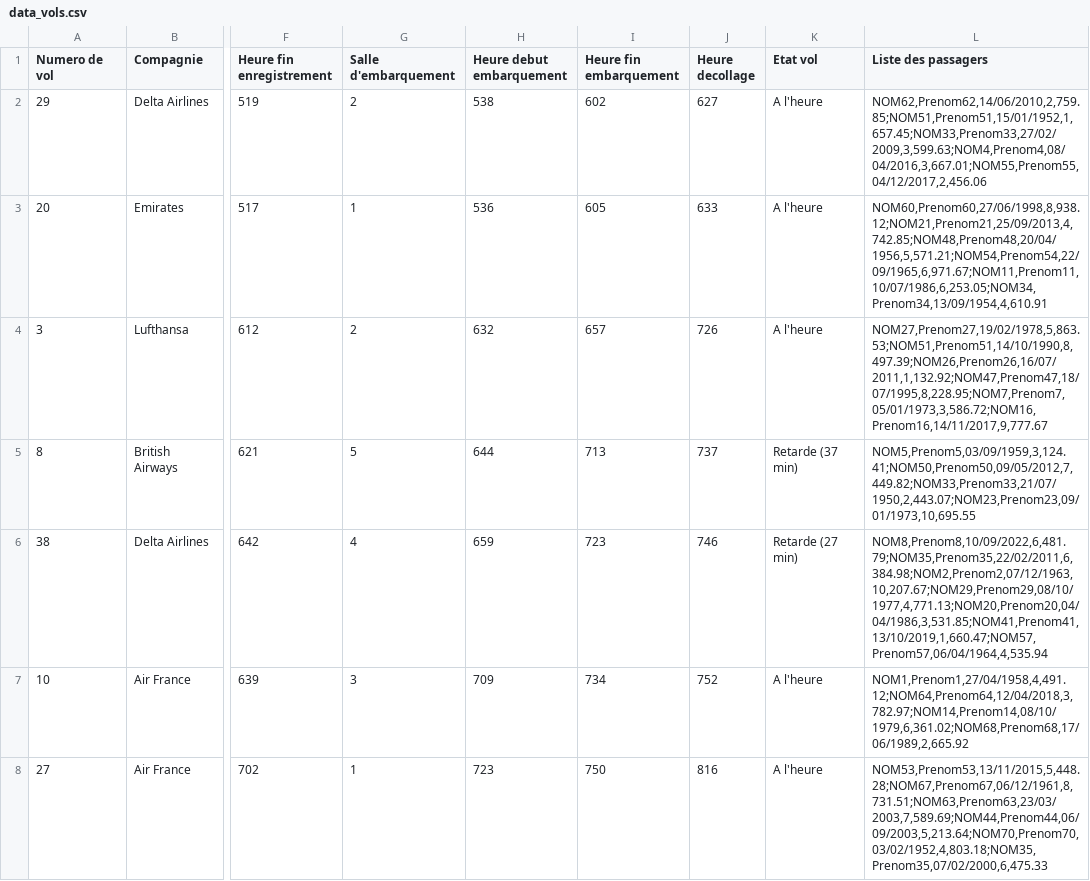
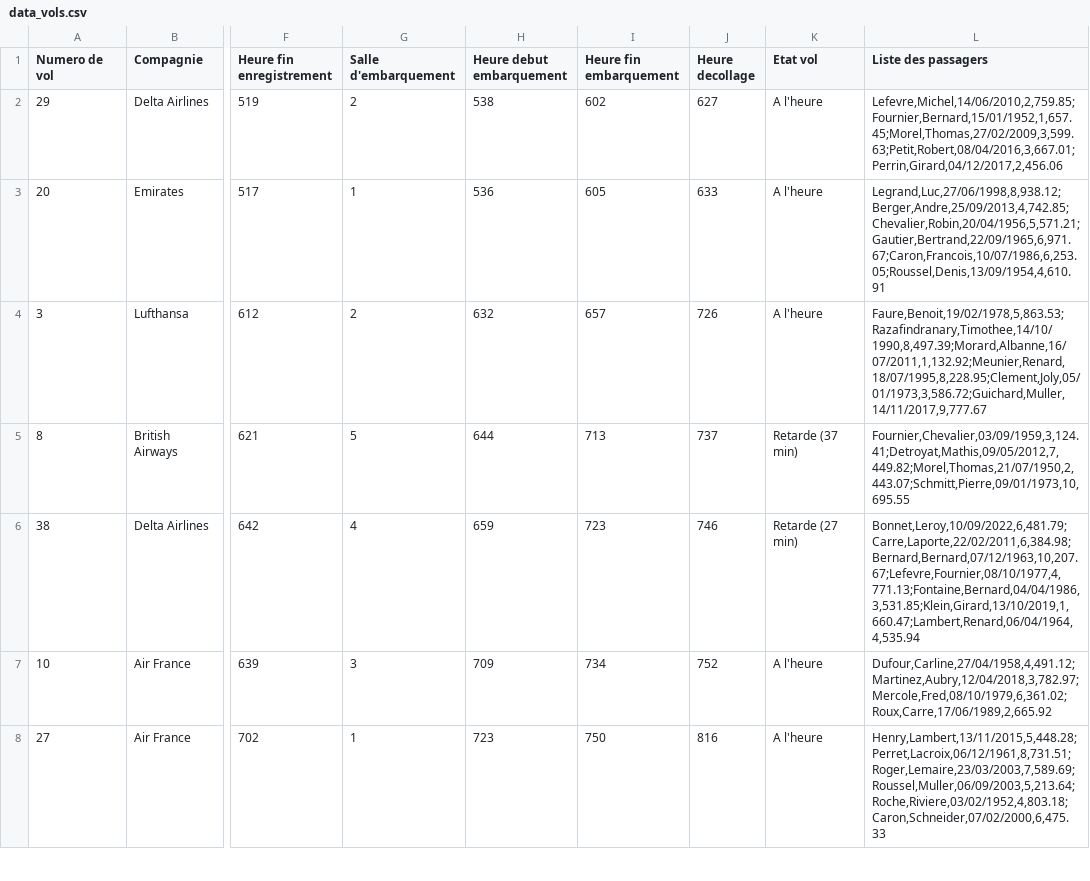
Before and after one commit to Kurama73/Gestion-Air, a CSV file: C/data_vols.csv, drawn as a sheet; only a part is shown, gaps mark what is left out; the diff covers the shown part only; the diff names each change by its address in the sheet, - before the commit and + after, or states it on an @@ line.

```diff
--- a/C/data_vols.csv
+++ b/C/data_vols.csv
-L2 (Liste des passagers): NOM62,Prenom62,14/06/2010,2,759.85;NOM51,Prenom51,15/01/1952,1,657.45;NOM33,Prenom33,27/02/2009,3,599.63;NOM4,Prenom4,08/04/2016,3,667.01;NOM55,Prenom55,04/12/2017,2,456.06
+L2 (Liste des passagers): Lefevre,Michel,14/06/2010,2,759.85;Fournier,Bernard,15/01/1952,1,657.45;Morel,Thomas,27/02/2009,3,599.63;Petit,Robert,08/04/2016,3,667.01;Perrin,Girard,04/12/2017,2,456.06
-L3 (Liste des passagers): NOM60,Prenom60,27/06/1998,8,938.12;NOM21,Prenom21,25/09/2013,4,742.85;NOM48,Prenom48,20/04/1956,5,571.21;NOM54,Prenom54,22/09/1965,6,971.67;NOM11,Prenom11,10/07/1986,6,253.05;NOM34,Prenom34,13/09/1954,4,610.91
+L3 (Liste des passagers): Legrand,Luc,27/06/1998,8,938.12;Berger,Andre,25/09/2013,4,742.85;Chevalier,Robin,20/04/1956,5,571.21;Gautier,Bertrand,22/09/1965,6,971.67;Caron,Francois,10/07/1986,6,253.05;Roussel,Denis,13/09/1954,4,610.91
-L4 (Liste des passagers): NOM27,Prenom27,19/02/1978,5,863.53;NOM51,Prenom51,14/10/1990,8,497.39;NOM26,Prenom26,16/07/2011,1,132.92;NOM47,Prenom47,18/07/1995,8,228.95;NOM7,Prenom7,05/01/1973,3,586.72;NOM16,Prenom16,14/11/2017,9,777.67
+L4 (Liste des passagers): Faure,Benoit,19/02/1978,5,863.53;Razafindranary,Timothee,14/10/1990,8,497.39;Morard,Albanne,16/07/2011,1,132.92;Meunier,Renard,18/07/1995,8,228.95;Clement,Joly,05/01/1973,3,586.72;Guichard,Muller,14/11/2017,9,777.67
-L5 (Liste des passagers): NOM5,Prenom5,03/09/1959,3,124.41;NOM50,Prenom50,09/05/2012,7,449.82;NOM33,Prenom33,21/07/1950,2,443.07;NOM23,Prenom23,09/01/1973,10,695.55
+L5 (Liste des passagers): Fournier,Chevalier,03/09/1959,3,124.41;Detroyat,Mathis,09/05/2012,7,449.82;Morel,Thomas,21/07/1950,2,443.07;Schmitt,Pierre,09/01/1973,10,695.55
-L6 (Liste des passagers): NOM8,Prenom8,10/09/2022,6,481.79;NOM35,Prenom35,22/02/2011,6,384.98;NOM2,Prenom2,07/12/1963,10,207.67;NOM29,Prenom29,08/10/1977,4,771.13;NOM20,Prenom20,04/04/1986,3,531.85;NOM41,Prenom41,13/10/2019,1,660.47;NOM57,Prenom57,06/04/1964,4,535.94
+L6 (Liste des passagers): Bonnet,Leroy,10/09/2022,6,481.79;Carre,Laporte,22/02/2011,6,384.98;Bernard,Bernard,07/12/1963,10,207.67;Lefevre,Fournier,08/10/1977,4,771.13;Fontaine,Bernard,04/04/1986,3,531.85;Klein,Girard,13/10/2019,1,660.47;Lambert,Renard,06/04/1964,4,535.94
-L7 (Liste des passagers): NOM1,Prenom1,27/04/1958,4,491.12;NOM64,Prenom64,12/04/2018,3,782.97;NOM14,Prenom14,08/10/1979,6,361.02;NOM68,Prenom68,17/06/1989,2,665.92
+L7 (Liste des passagers): Dufour,Carline,27/04/1958,4,491.12;Martinez,Aubry,12/04/2018,3,782.97;Mercole,Fred,08/10/1979,6,361.02;Roux,Carre,17/06/1989,2,665.92
-L8 (Liste des passagers): NOM53,Prenom53,13/11/2015,5,448.28;NOM67,Prenom67,06/12/1961,8,731.51;NOM63,Prenom63,23/03/2003,7,589.69;NOM44,Prenom44,06/09/2003,5,213.64;NOM70,Prenom70,03/02/1952,4,803.18;NOM35,Prenom35,07/02/2000,6,475.33
+L8 (Liste des passagers): Henry,Lambert,13/11/2015,5,448.28;Perret,Lacroix,06/12/1961,8,731.51;Roger,Lemaire,23/03/2003,7,589.69;Roussel,Muller,06/09/2003,5,213.64;Roche,Riviere,03/02/1952,4,803.18;Caron,Schneider,07/02/2000,6,475.33
```
Also changed, not shown: 33 edited cells elsewhere in this file, 1 other file.
